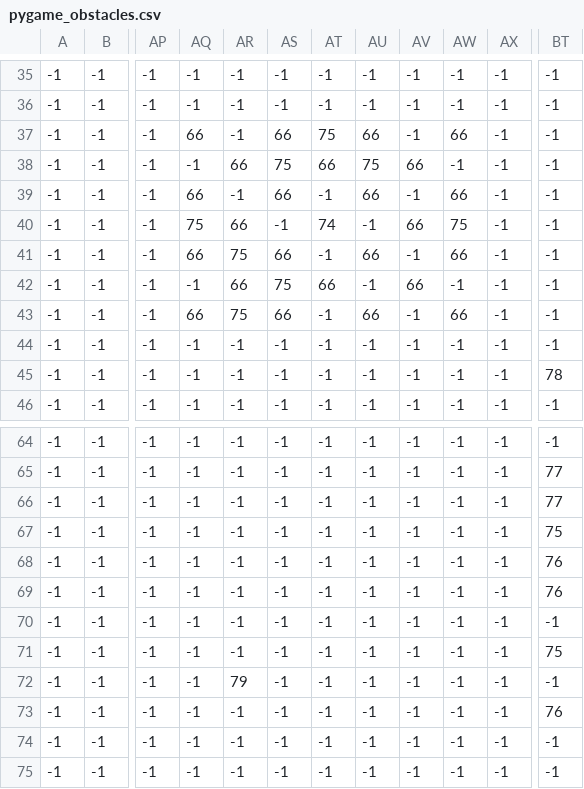
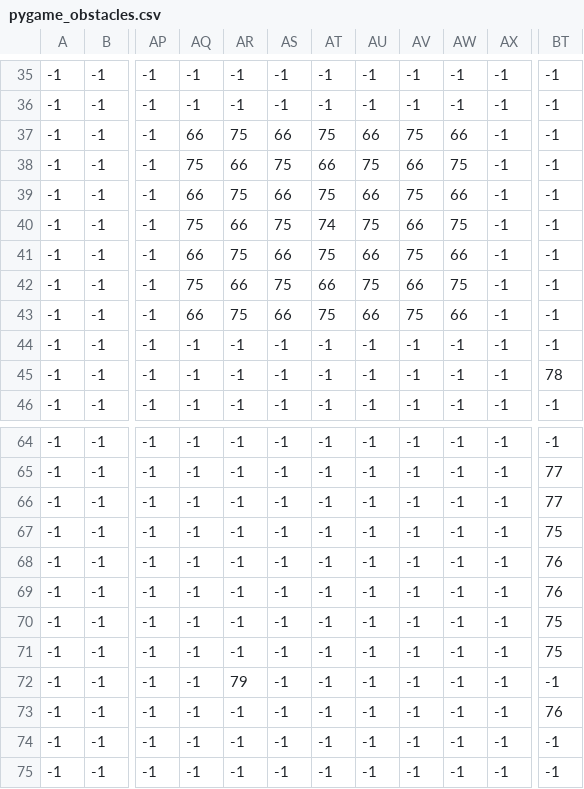
Before and after one commit to staflix/Vampire, a CSV file: graphics/csvfiles/pygame_obstacles.csv, drawn as a sheet; only a part is shown, gaps mark what is left out; the diff names each change by its address in the sheet, - before the commit and + after, or states it on an @@ line.

```diff
--- a/graphics/csvfiles/pygame_obstacles.csv
+++ b/graphics/csvfiles/pygame_obstacles.csv
-AR37: -1
+AR37: 75
-AV37: -1
+AV37: 75
-AQ38: -1
+AQ38: 75
-AW38: -1
+AW38: 75
-AR39: -1
+AR39: 75
-AT39: -1
+AT39: 75
-AV39: -1
+AV39: 75
-AS40: -1
+AS40: 75
-AU40: -1
+AU40: 75
-AT41: -1
+AT41: 75
-AV41: -1
+AV41: 75
-AQ42: -1
+AQ42: 75
-AU42: -1
+AU42: 75
-AW42: -1
+AW42: 75
-AT43: -1
+AT43: 75
-AV43: -1
+AV43: 75
-BT70: -1
+BT70: 75
```
Also changed, not shown: 19 other files.
